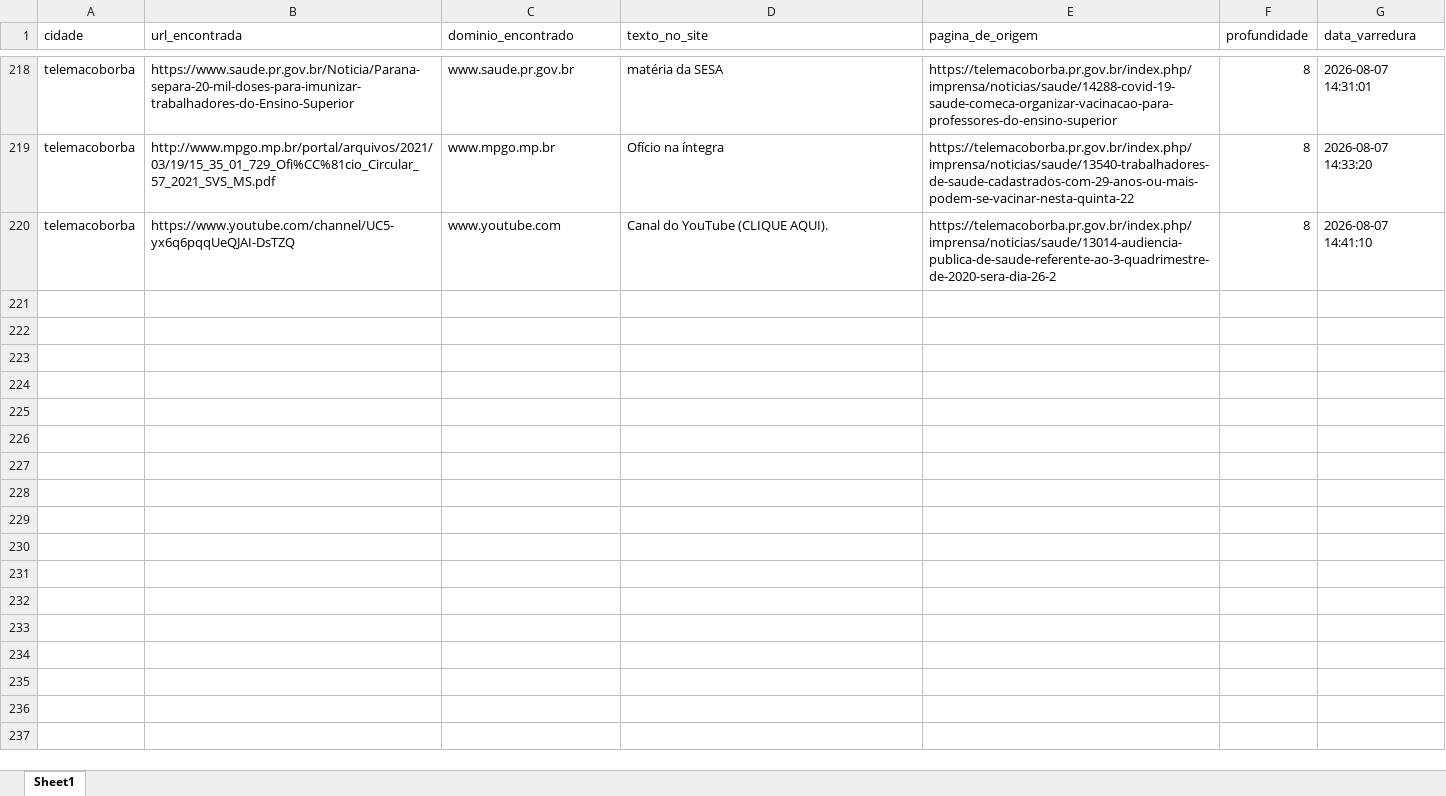
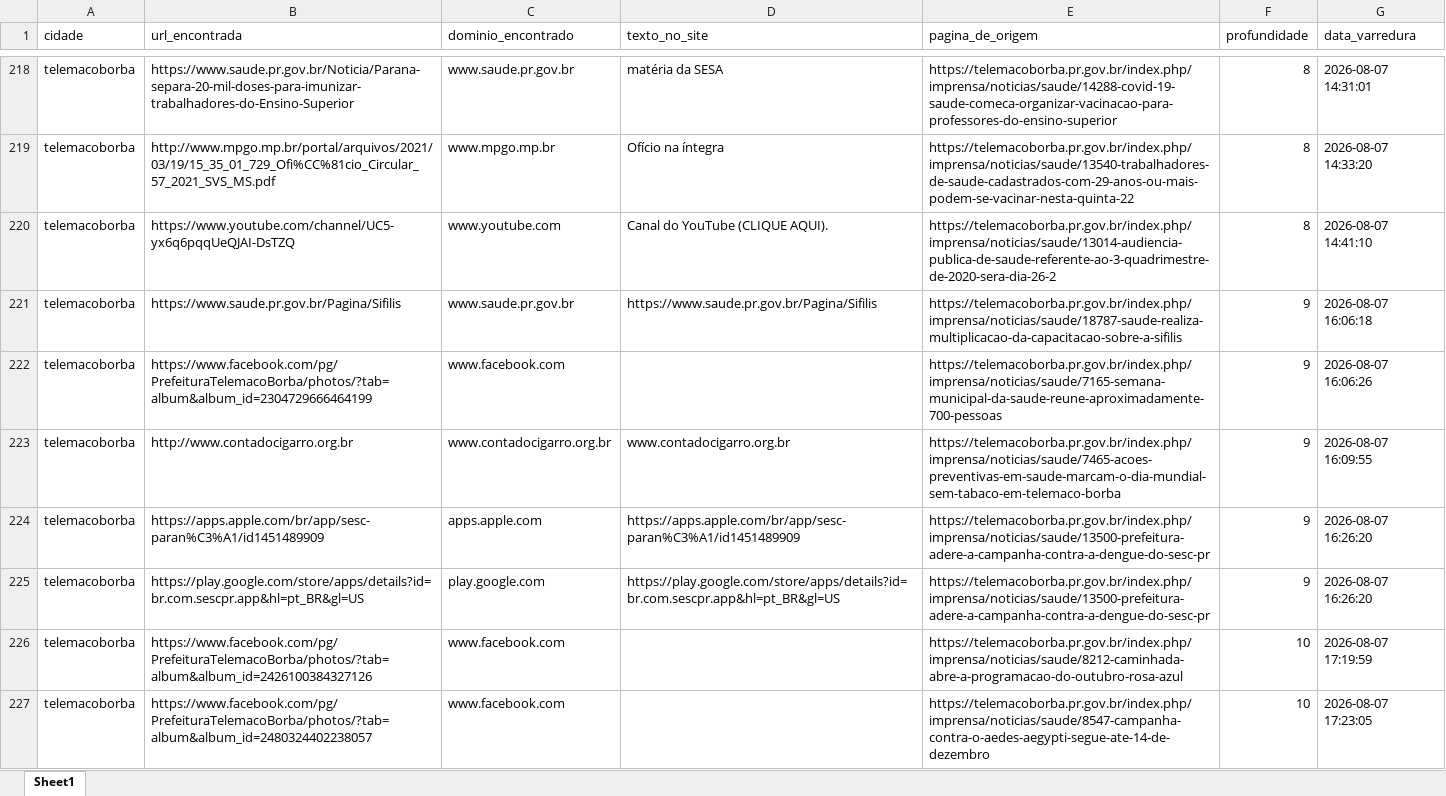
Before and after one commit to ttportela/dados-genero, an Excel workbook: resultados/telemacoborba/inventario_externos.xlsx, sheet Sheet1, drawn as a sheet; only a part is shown, gaps mark what is left out; values as stored, in another font and other column widths than the file's, no borders; the diff names each change by its address in the sheet, - before the commit and + after, or states it on an @@ line.

```diff
--- a/resultados/telemacoborba/inventario_externos.xlsx (sheet Sheet1)
+++ b/resultados/telemacoborba/inventario_externos.xlsx (sheet Sheet1)
+row 221: telemacoborba | https://www.saude.pr.gov.br/Pagina/Sifilis | www.saude.pr.gov.br | https://www.saude.pr.gov.br/Pagina/Sifilis | https://telemacoborba.pr.gov.br/index.php/imprensa/noticias/saude/18787-saude-realiza-multiplicacao-da-capacitacao-sobre-a-sifilis | 9 | 2026-08-07 16:06:18
+row 222: telemacoborba | https://www.facebook.com/pg/PrefeituraTelemacoBorba/photos/?tab=album&album_id=2304729666464199 | www.facebook.com |  | https://telemacoborba.pr.gov.br/index.php/imprensa/noticias/saude/7165-semana-municipal-da-saude-reune-aproximadamente-700-pessoas | 9 | 2026-08-07 16:06:26
+row 223: telemacoborba | http://www.contadocigarro.org.br | www.contadocigarro.org.br | www.contadocigarro.org.br | https://telemacoborba.pr.gov.br/index.php/imprensa/noticias/saude/7465-acoes-preventivas-em-saude-marcam-o-dia-mundial-sem-tabaco-em-telemaco-borba | 9 | 2026-08-07 16:09:55
+row 224: telemacoborba | https://apps.apple.com/br/app/sesc-paran%C3%A1/id1451489909 | apps.apple.com | https://apps.apple.com/br/app/sesc-paran%C3%A1/id1451489909 | https://telemacoborba.pr.gov.br/index.php/imprensa/noticias/saude/13500-prefeitura-adere-a-campanha-contra-a-dengue-do-sesc-pr | 9 | 2026-08-07 16:26:20
+row 225: telemacoborba | https://play.google.com/store/apps/details?id=br.com.sescpr.app&hl=pt_BR&gl=US | play.google.com | https://play.google.com/store/apps/details?id=br.com.sescpr.app&hl=pt_BR&gl=US | https://telemacoborba.pr.gov.br/index.php/imprensa/noticias/saude/13500-prefeitura-adere-a-campanha-contra-a-dengue-do-sesc-pr | 9 | 2026-08-07 16:26:20
+row 226: telemacoborba | https://www.facebook.com/pg/PrefeituraTelemacoBorba/photos/?tab=album&album_id=2426100384327126 | www.facebook.com |  | https://telemacoborba.pr.gov.br/index.php/imprensa/noticias/saude/8212-caminhada-abre-a-programacao-do-outubro-rosa-azul | 10 | 2026-08-07 17:19:59
+row 227: telemacoborba | https://www.facebook.com/pg/PrefeituraTelemacoBorba/photos/?tab=album&album_id=2480324402238057 | www.facebook.com |  | https://telemacoborba.pr.gov.br/index.php/imprensa/noticias/saude/8547-campanha-contra-o-aedes-aegypti-segue-ate-14-de-dezembro | 10 | 2026-08-07 17:23:05
```
Also changed, not shown: resultados/telemacoborba/erros_varredura.xlsx, resultados/telemacoborba/inventario_links.xlsx, 21 other files.
